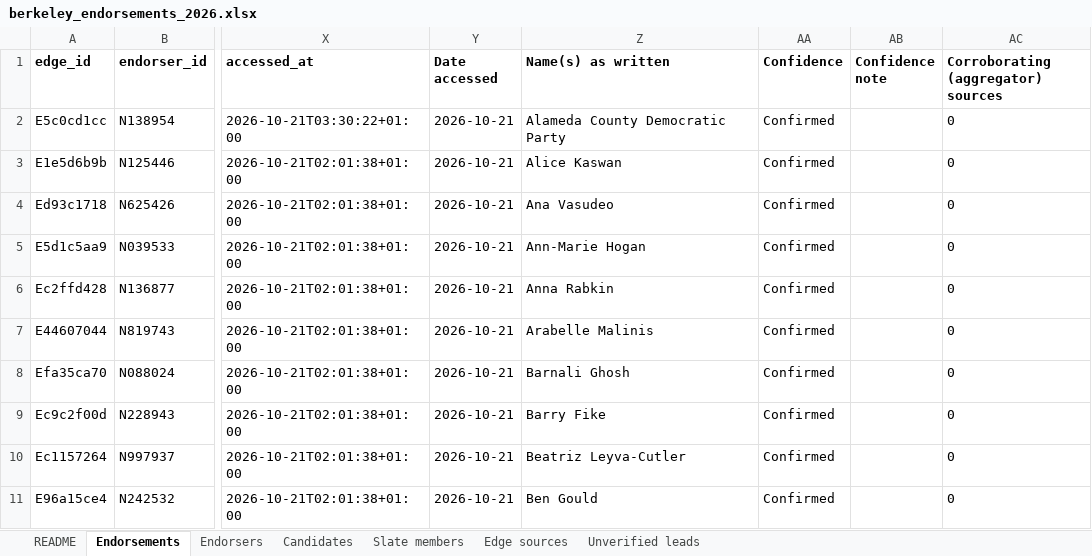
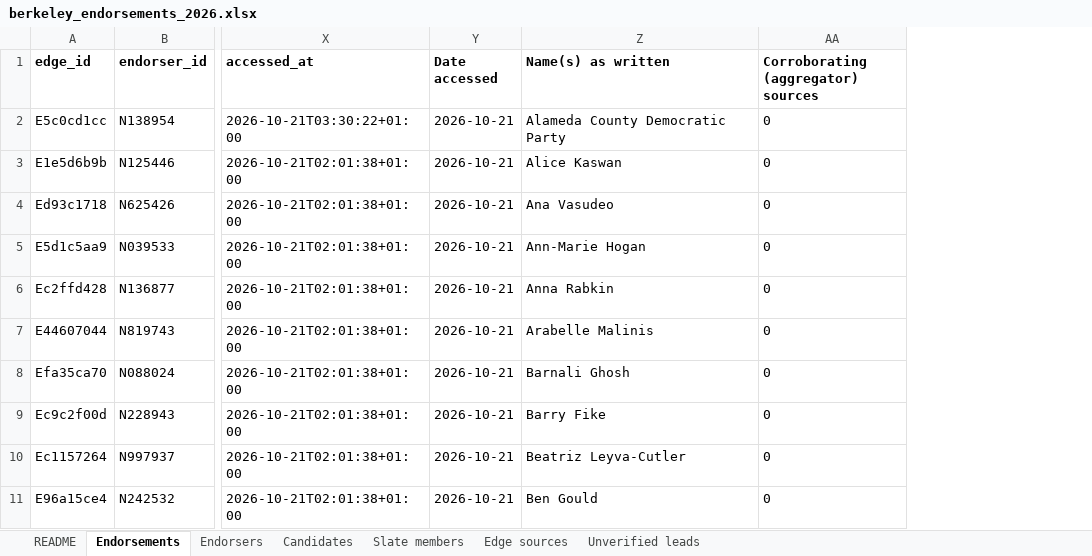
Before and after one commit to rexheng/nganalysis, an Excel workbook: public/data/berkeley_endorsements_2026.xlsx, sheet Endorsements, drawn as a sheet; only a part is shown, gaps mark what is left out; values as stored, in another font and other column widths than the file's, no borders; the diff covers the shown part only; the diff names each change by its address in the sheet, - before the commit and + after, or states it on an @@ line.

Commit message:
Redesign node panel and citations; drop probable edges and bridge metric
- Panel leads with who endorses whom: count banner, key endorsers by type with
  descriptions, collapsible groups, compact list of everyone else
- Numbered references (one per source document) with superscript markers; shared
  source cited once in the banner; full References section on /findings/
- Stronger selection: halo, dimmed graph, only the selected node's edges drawn
- Network comparison moved to the panel bottom in plain words; betweenness removed
- ACDP Mizell/Ortiz (probable) moved to unverified_leads; analysis on confirmed data only
- Remove cross-coalition bridge metric, Bridges view, rings and toggles
- Build fails if any edge lacks a dated source; avatar support (initials fallback)

```diff
--- a/public/data/berkeley_endorsements_2026.xlsx (sheet Endorsements)
+++ b/public/data/berkeley_endorsements_2026.xlsx (sheet Endorsements)
-column AA (Confidence), rows 2-11: all Confirmed
-column AB (Confidence note), empty
```
Also changed, not shown: 2 removed rows elsewhere in this sheet, sheet Edge sources, sheet Unverified leads, sheet Candidates, sheet Endorsers, sheet README, 21 other files.
